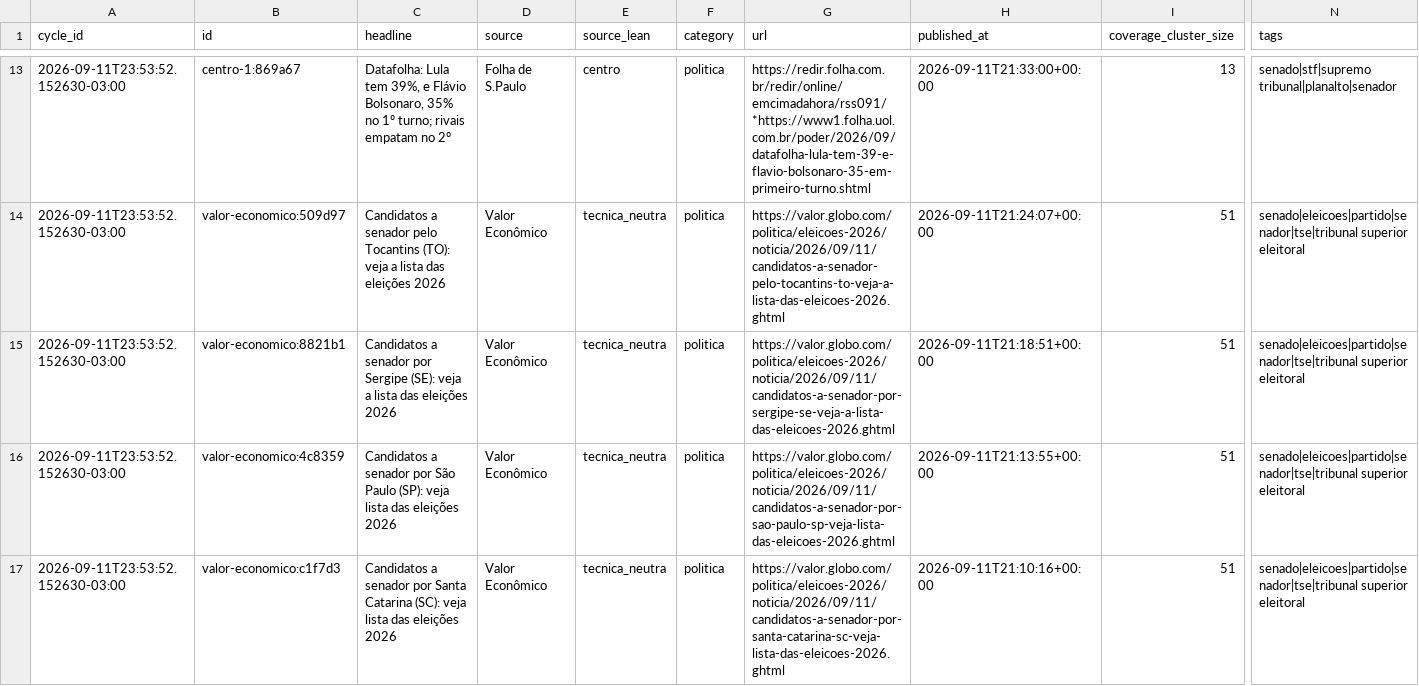
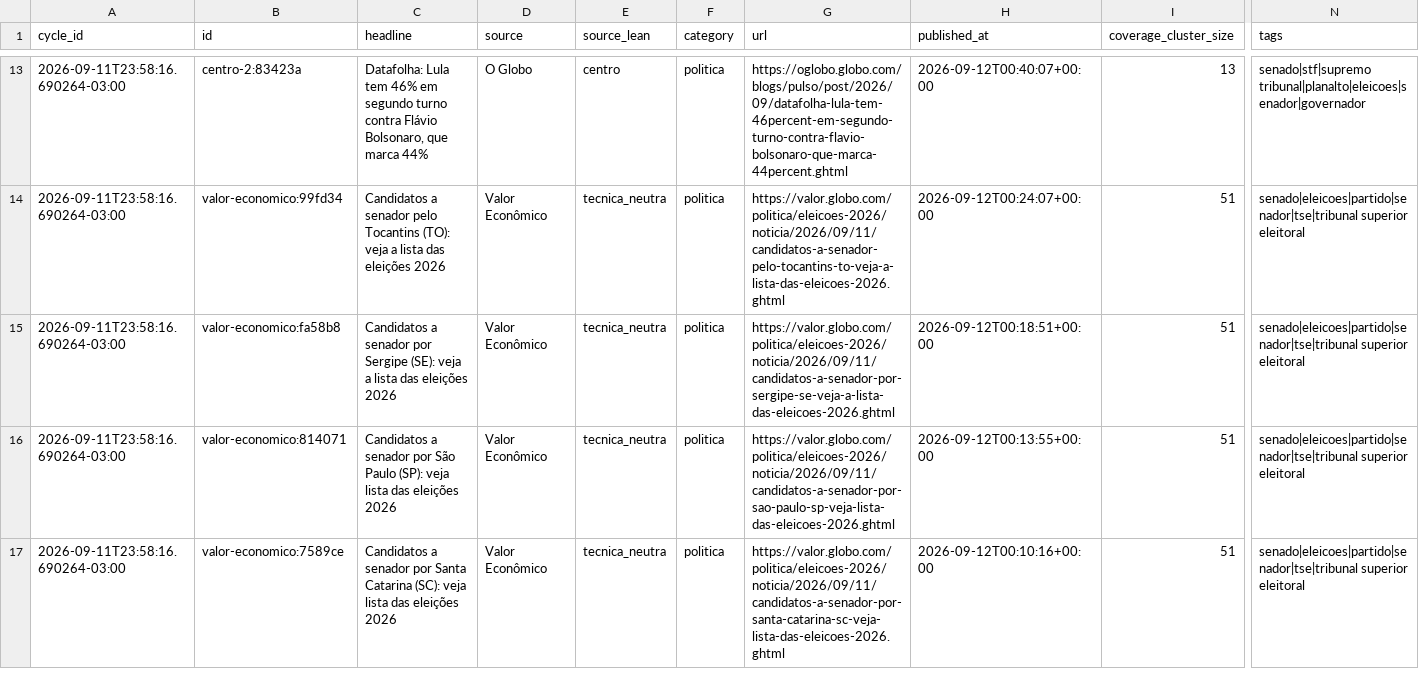
Before and after one commit to Hardcastro/telex-br, a CSV file: data/cycles/latest.csv, drawn as a sheet; only a part is shown, gaps mark what is left out; the diff covers the shown part only; the diff names each change by its address in the sheet, - before the commit and + after, or states it on an @@ line.

```diff
--- a/data/cycles/latest.csv
+++ b/data/cycles/latest.csv
-A13:A17 (cycle_id): 2026-09-11T23:53:52.152630-03:00
+A13:A17 (cycle_id): 2026-09-11T23:58:16.690264-03:00
-B13 (id): centro-1:869a67
+B13 (id): centro-2:83423a
-C13 (headline): …Lula tem 39%, e Flávio Bolsonaro, 35% no 1º turno; rivais empatam no 2º
+C13 (headline): …Lula tem 46% em segundo turno contra Flávio Bolsonaro, que marca 44%
-D13 (source): Folha de S.Paulo
+D13 (source): O Globo
-G13 (url): https://redir.folha.com.br/redir/online/emcimadahora/rss091/*https://www1.folha.uol.com.br/poder/2026/09/datafolha-lula-tem-39-e-flavio-bolsonaro-35-em-primeiro-turno.shtml
+G13 (url): https://oglobo.globo.com/blogs/pulso/post/2026/09/datafolha-lula-tem-46percent-em-segundo-turno-contra-flavio-bolsonaro-que-marca-44percent.ghtml
-H13 (published_at): 2026-09-11T21:33:00+00:00
+H13 (published_at): 2026-09-12T00:40:07+00:00
-N13 (tags): senado|stf|supremo tribunal|planalto|senador
+N13 (tags): senado|stf|supremo tribunal|planalto|eleicoes|senador|governador
-B14 (id): valor-economico:509d97
+B14 (id): valor-economico:99fd34
-H14 (published_at): 2026-09-11T21:24:07+00:00
+H14 (published_at): 2026-09-12T00:24:07+00:00
-B15 (id): valor-economico:8821b1
+B15 (id): valor-economico:fa58b8
-H15 (published_at): 2026-09-11T21:18:51+00:00
+H15 (published_at): 2026-09-12T00:18:51+00:00
-B16 (id): valor-economico:4c8359
+B16 (id): valor-economico:814071
-H16 (published_at): 2026-09-11T21:13:55+00:00
+H16 (published_at): 2026-09-12T00:13:55+00:00
-B17 (id): valor-economico:c1f7d3
+B17 (id): valor-economico:7589ce
-H17 (published_at): 2026-09-11T21:10:16+00:00
+H17 (published_at): 2026-09-12T00:10:16+00:00
```
Also changed, not shown: 53 edited cells elsewhere in this file, 2 other files.
